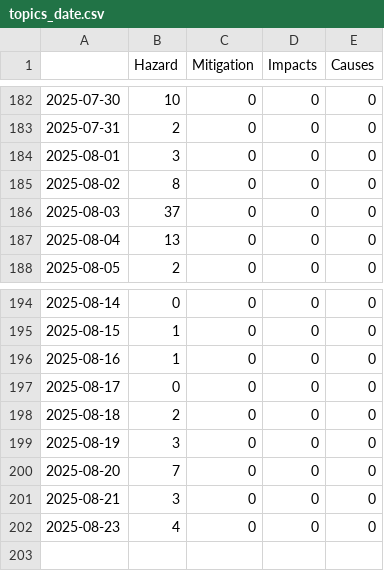
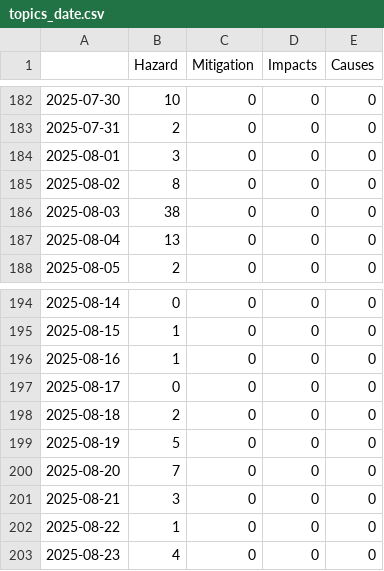
Before and after one commit to paulski99-news/volcanoIsComing, a CSV file: csv/topics_date.csv, drawn as a sheet; only a part is shown, gaps mark what is left out.

```diff
--- a/csv/topics_date.csv
+++ b/csv/topics_date.csv
@@ -185,3 +185,3 @@
 2025-08-02,8,0,0,0
-2025-08-03,37,0,0,0
+2025-08-03,38,0,0,0
 2025-08-04,13,0,0,0
@@ -198,5 +198,6 @@
 2025-08-18,2,0,0,0
-2025-08-19,3,0,0,0
+2025-08-19,5,0,0,0
 2025-08-20,7,0,0,0
 2025-08-21,3,0,0,0
+2025-08-22,1,0,0,0
 2025-08-23,4,0,0,0
```
Also changed, not shown: 4 other files.
